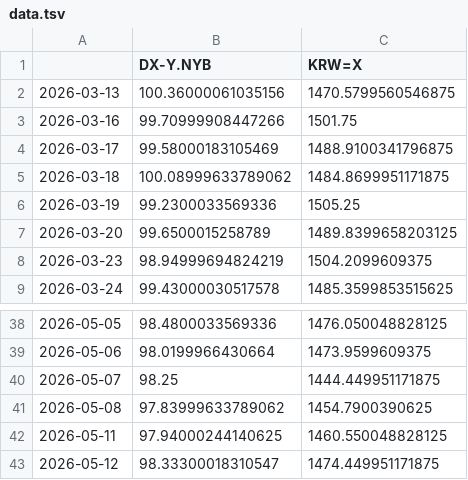
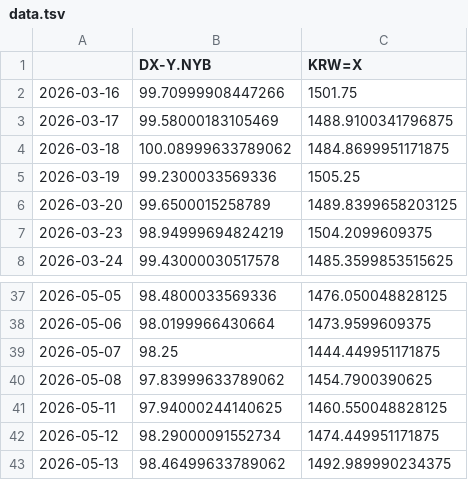
Before and after one commit to pinedance/quant-data-open, a TSV file: output/US/economy/D/data.tsv, drawn as a sheet; only a part is shown, gaps mark what is left out.

```diff
--- a/output/US/economy/D/data.tsv
+++ b/output/US/economy/D/data.tsv
@@ -1,3 +1,2 @@
 	DX-Y.NYB	KRW=X
-2026-03-13	100.36000061035156	1470.5799560546875
 2026-03-16	99.70999908447266	1501.75
@@ -42,2 +41,3 @@
 2026-05-11	97.94000244140625	1460.550048828125
-2026-05-12	98.33300018310547	1474.449951171875
+2026-05-12	98.29000091552734	1474.449951171875
+2026-05-13	98.46499633789062	1492.989990234375
```
Also changed, not shown: output/KR/economy/D/ECOS.tsv, output/KR/economy/D/markets.tsv.
